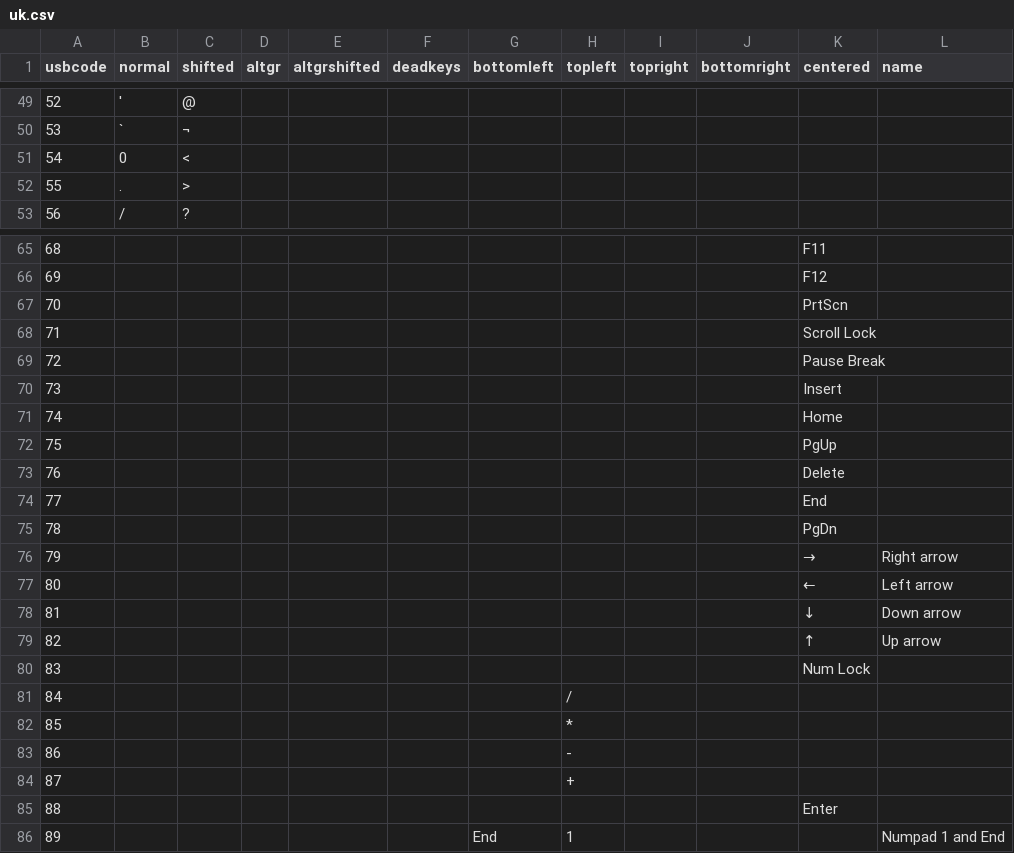
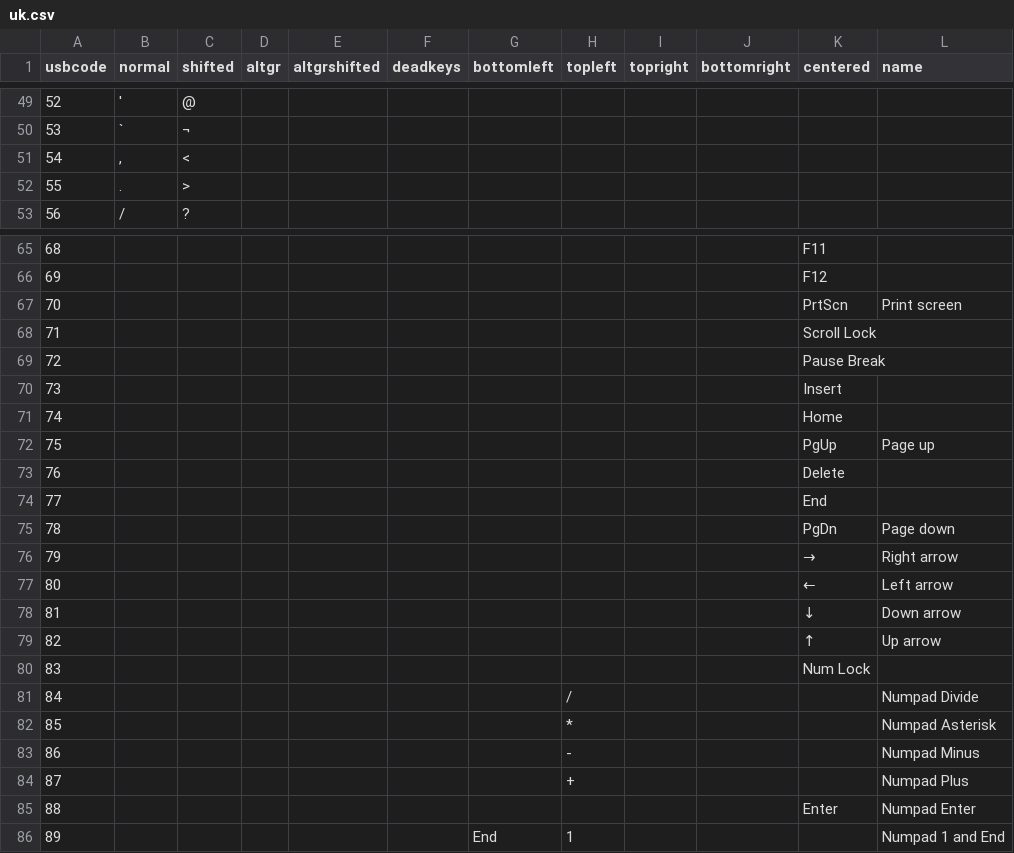
Before and after one commit to Ciantic/keymapceditor, a CSV file: src/LanguageMaps/Data/uk.csv, drawn as a sheet; only a part is shown, gaps mark what is left out.

```diff
--- a/src/LanguageMaps/Data/uk.csv
+++ b/src/LanguageMaps/Data/uk.csv
@@ -50,3 +50,3 @@ usbcode,normal,shifted,altgr,altgrshifted,deadkeys,bottomleft,topleft,topright,b
 53,`,¬,,,,,,,,,
-54,0,<,,,,,,,,,
+54,",",<,,,,,,,,,
 55,.,>,,,,,,,,,
@@ -66,3 +66,3 @@ usbcode,normal,shifted,altgr,altgrshifted,deadkeys,bottomleft,topleft,topright,b
 69,,,,,,,,,,F12,
-70,,,,,,,,,,PrtScn,
+70,,,,,,,,,,PrtScn,Print screen
 71,,,,,,,,,,Scroll Lock,
@@ -71,6 +71,6 @@ usbcode,normal,shifted,altgr,altgrshifted,deadkeys,bottomleft,topleft,topright,b
 74,,,,,,,,,,Home,
-75,,,,,,,,,,PgUp,
+75,,,,,,,,,,PgUp,Page up
 76,,,,,,,,,,Delete,
 77,,,,,,,,,,End,
-78,,,,,,,,,,PgDn,
+78,,,,,,,,,,PgDn,Page down
 79,,,,,,,,,,→,Right arrow
@@ -80,7 +80,7 @@ usbcode,normal,shifted,altgr,altgrshifted,deadkeys,bottomleft,topleft,topright,b
 83,,,,,,,,,,Num Lock,
-84,,,,,,,/,,,,
-85,,,,,,,*,,,,
-86,,,,,,,-,,,,
-87,,,,,,,+,,,,
-88,,,,,,,,,,Enter,
+84,,,,,,,/,,,,Numpad Divide
+85,,,,,,,*,,,,Numpad Asterisk
+86,,,,,,,-,,,,Numpad Minus
+87,,,,,,,+,,,,Numpad Plus
+88,,,,,,,,,,Enter,Numpad Enter
 89,,,,,,End,1,,,,Numpad 1 and End
```
Also changed, not shown: src/LanguageMaps/Data/fi.csv.
